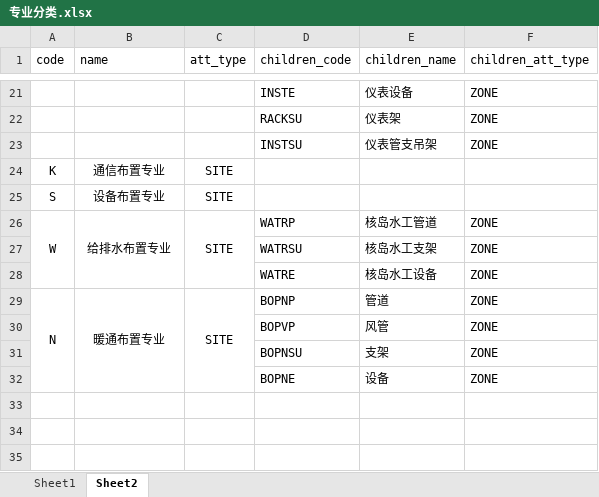
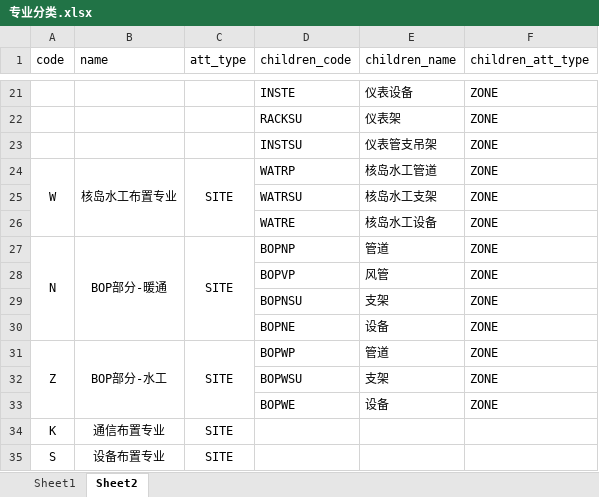
Before and after one commit to happyrust/gen-model, an Excel workbook: resource/专业分类.xlsx, sheet Sheet2, drawn as a sheet; only a part is shown, gaps mark what is left out; values as stored, in another font and other column widths than the file's, no borders; addresses are those after the commit; the diff names each change by its address in the sheet, - before the commit and + after, or states it on an @@ line.

```diff
--- a/resource/专业分类.xlsx (sheet Sheet2)
+++ b/resource/专业分类.xlsx (sheet Sheet2)
-B24 (name): 给排水布置专业
+B24 (name): 核岛水工布置专业
-B27 (name): 暖通布置专业
+B27 (name): BOP部分-暖通
+row 31: Z | BOP部分-水工 | SITE | BOPWP | 管道 | ZONE
+row 32:  |  |  | BOPWSU | 支架 | ZONE
+row 33:  |  |  | BOPWE | 设备 | ZONE
@@ row 24 moved to row 34: K @@
@@ row 25 moved to row 35: S @@
```
Also changed, not shown: 8 other files.
